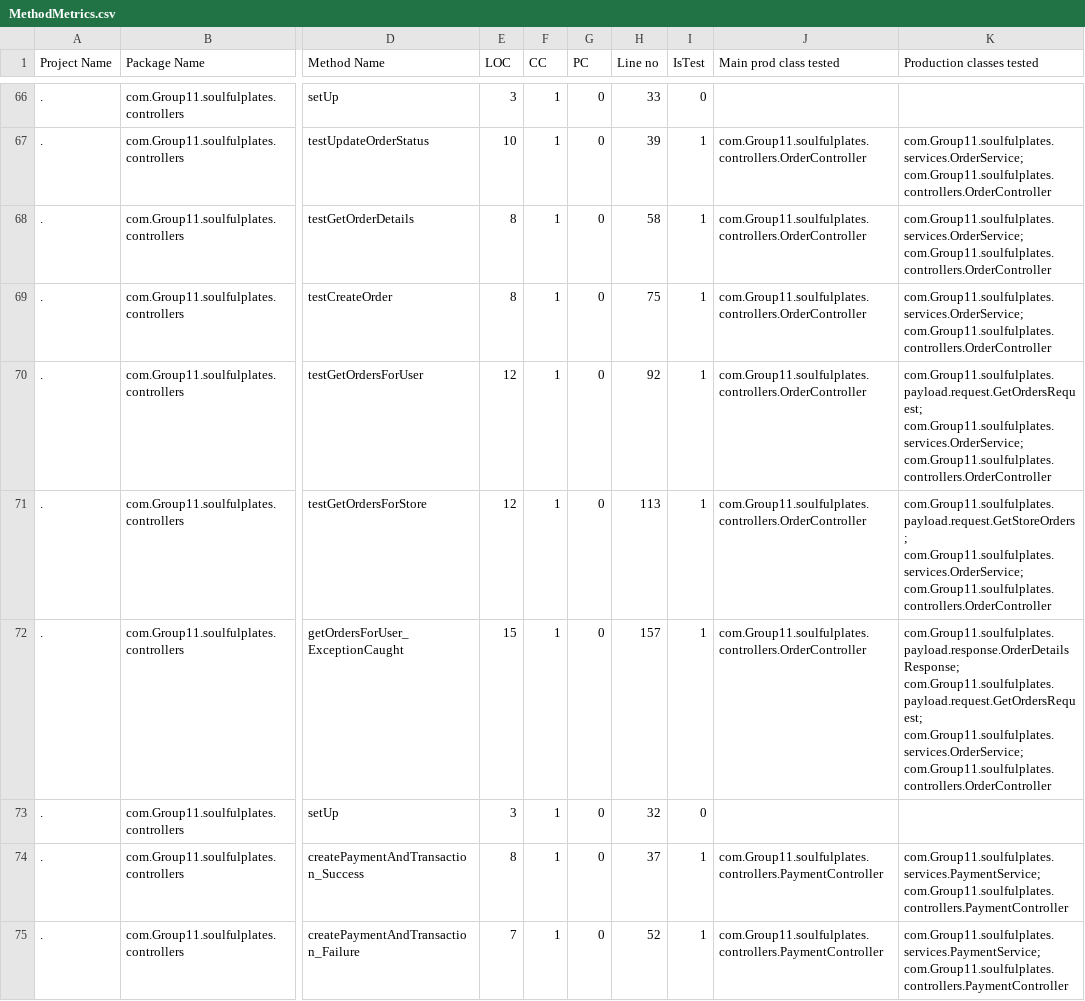
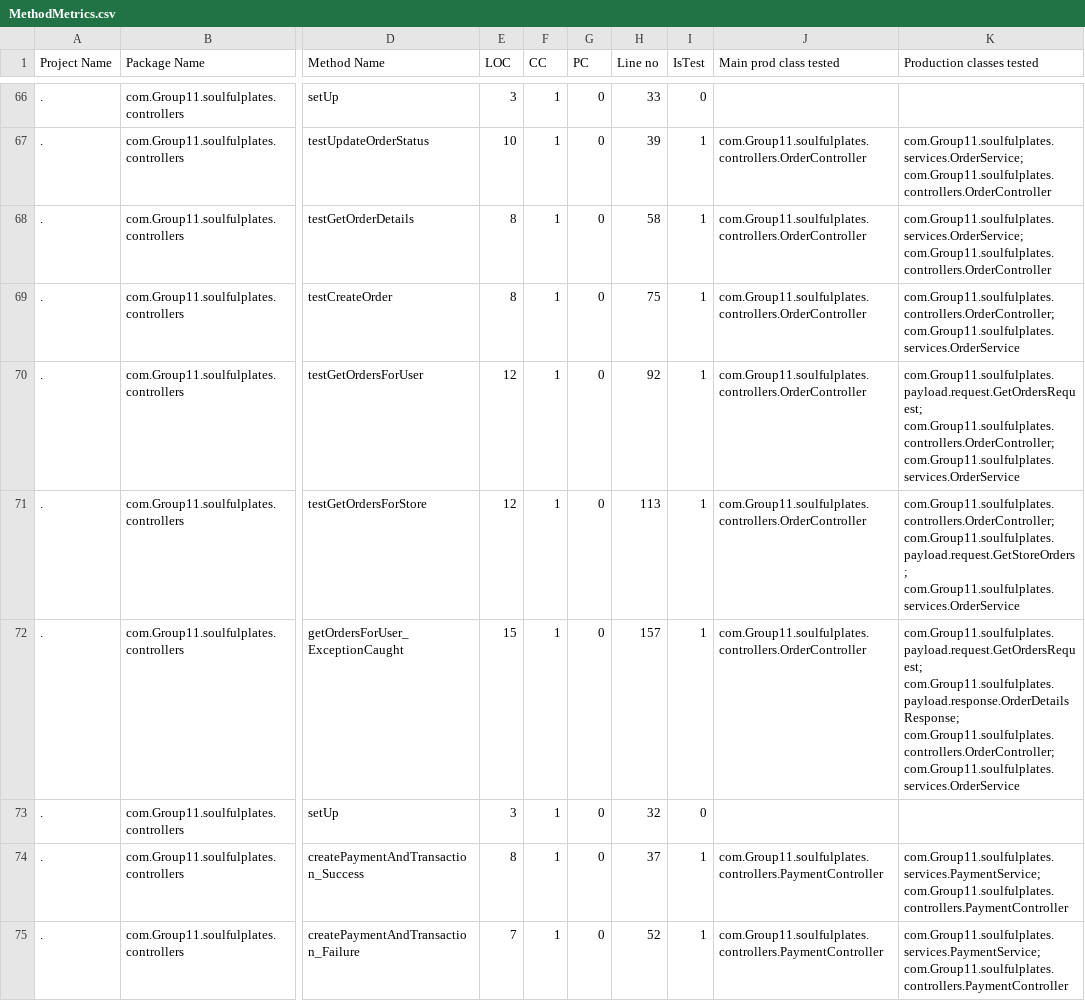
Before and after one commit to ChinmayaGarg/SoulfulPlates, a CSV file: Backend-Spring-Boot/designite/result/MethodMetrics.csv, drawn as a sheet; only a part is shown, gaps mark what is left out; the diff covers the shown part only; the diff names each change by its address in the sheet, - before the commit and + after, or states it on an @@ line.

```diff
--- a/Backend-Spring-Boot/designite/result/MethodMetrics.csv
+++ b/Backend-Spring-Boot/designite/result/MethodMetrics.csv
-K69 (Production classes tested): com.Group11.soulfulplates.services.OrderService; com.Group11.soulfulplates.controllers.OrderController
+K69 (Production classes tested): com.Group11.soulfulplates.controllers.OrderController; com.Group11.soulfulplates.services.OrderService
-K70 (Production classes tested): com.Group11.soulfulplates.payload.request.GetOrdersRequest; com.Group11.soulfulplates.services.OrderService; com.Group11.soulfulplates.controllers.OrderController
+K70 (Production classes tested): com.Group11.soulfulplates.payload.request.GetOrdersRequest; com.Group11.soulfulplates.controllers.OrderController; com.Group11.soulfulplates.services.OrderService
-K71 (Production classes tested): com.Group11.soulfulplates.payload.request.GetStoreOrders; com.Group11.soulfulplates.services.OrderService; com.Group11.soulfulplates.controllers.OrderController
+K71 (Production classes tested): com.Group11.soulfulplates.controllers.OrderController; com.Group11.soulfulplates.payload.request.GetStoreOrders; com.Group11.soulfulplates.services.OrderService
-K72 (Production classes tested): com.Group11.soulfulplates.payload.response.OrderDetailsResponse; com.Group11.soulfulplates.payload.request.GetOrdersRequest; com.Group11.soulfulplates.services.OrderService; com.Group11.soulfulplates.controllers.OrderController
+K72 (Production classes tested): com.Group11.soulfulplates.payload.request.GetOrdersRequest; com.Group11.soulfulplates.payload.response.OrderDetailsResponse; com.Group11.soulfulplates.controllers.OrderController; com.Group11.soulfulplates.services.OrderService
```
Also changed, not shown: 57 edited cells elsewhere in this file, Backend-Spring-Boot/designite/result/ArchitectureSmells.csv, Backend-Spring-Boot/designite/result/ImplementationSmells.csv, 6 other files.
